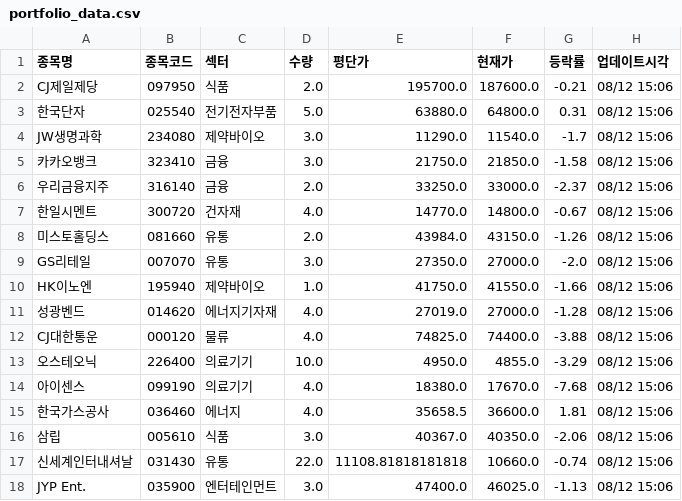
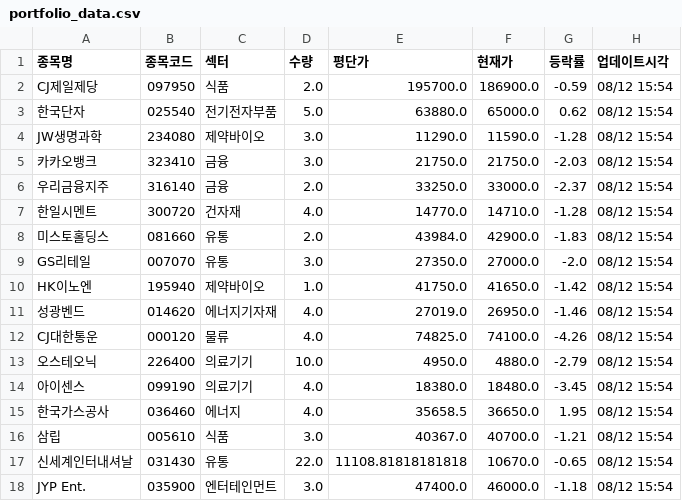
Before and after one commit to frel7022-png/files1, a CSV file: portfolio_data.csv, drawn as a sheet; only a part is shown; the diff covers the shown part only.

Commit message:
portfolio_data.csv 업데이트

```diff
--- a/portfolio_data.csv
+++ b/portfolio_data.csv
@@ -1,18 +1,18 @@
 종목명,종목코드,섹터,수량,평단가,현재가,등락률,업데이트시각
-CJ제일제당,097950,식품,2.0,195700.0,187600.0,-0.21,08/12 15:06
-한국단자,025540,전기전자부품,5.0,63880.0,64800.0,0.31,08/12 15:06
-JW생명과학,234080,제약바이오,3.0,11290.0,11540.0,-1.7,08/12 15:06
-카카오뱅크,323410,금융,3.0,21750.0,21850.0,-1.58,08/12 15:06
-우리금융지주,316140,금융,2.0,33250.0,33000.0,-2.37,08/12 15:06
-한일시멘트,300720,건자재,4.0,14770.0,14800.0,-0.67,08/12 15:06
-미스토홀딩스,081660,유통,2.0,43984.0,43150.0,-1.26,08/12 15:06
-GS리테일,007070,유통,3.0,27350.0,27000.0,-2.0,08/12 15:06
-HK이노엔,195940,제약바이오,1.0,41750.0,41550.0,-1.66,08/12 15:06
-성광벤드,014620,에너지기자재,4.0,27019.0,27000.0,-1.28,08/12 15:06
-CJ대한통운,000120,물류,4.0,74825.0,74400.0,-3.88,08/12 15:06
-오스테오닉,226400,의료기기,10.0,4950.0,4855.0,-3.29,08/12 15:06
-아이센스,099190,의료기기,4.0,18380.0,17670.0,-7.68,08/12 15:06
-한국가스공사,036460,에너지,4.0,35658.5,36600.0,1.81,08/12 15:06
-삼립,005610,식품,3.0,40367.0,40350.0,-2.06,08/12 15:06
-신세계인터내셔날,031430,유통,22.0,11108.81818181818,10660.0,-0.74,08/12 15:06
-JYP Ent.,035900,엔터테인먼트,3.0,47400.0,46025.0,-1.13,08/12 15:06
+CJ제일제당,097950,식품,2.0,195700.0,186900.0,-0.59,08/12 15:54
+한국단자,025540,전기전자부품,5.0,63880.0,65000.0,0.62,08/12 15:54
+JW생명과학,234080,제약바이오,3.0,11290.0,11590.0,-1.28,08/12 15:54
+카카오뱅크,323410,금융,3.0,21750.0,21750.0,-2.03,08/12 15:54
+우리금융지주,316140,금융,2.0,33250.0,33000.0,-2.37,08/12 15:54
+한일시멘트,300720,건자재,4.0,14770.0,14710.0,-1.28,08/12 15:54
+미스토홀딩스,081660,유통,2.0,43984.0,42900.0,-1.83,08/12 15:54
+GS리테일,007070,유통,3.0,27350.0,27000.0,-2.0,08/12 15:54
+HK이노엔,195940,제약바이오,1.0,41750.0,41650.0,-1.42,08/12 15:54
+성광벤드,014620,에너지기자재,4.0,27019.0,26950.0,-1.46,08/12 15:54
+CJ대한통운,000120,물류,4.0,74825.0,74100.0,-4.26,08/12 15:54
+오스테오닉,226400,의료기기,10.0,4950.0,4880.0,-2.79,08/12 15:54
+아이센스,099190,의료기기,4.0,18380.0,18480.0,-3.45,08/12 15:54
+한국가스공사,036460,에너지,4.0,35658.5,36650.0,1.95,08/12 15:54
+삼립,005610,식품,3.0,40367.0,40700.0,-1.21,08/12 15:54
+신세계인터내셔날,031430,유통,22.0,11108.81818181818,10670.0,-0.65,08/12 15:54
+JYP Ent.,035900,엔터테인먼트,3.0,47400.0,46000.0,-1.18,08/12 15:54
```
Also changed, not shown: 66 edited cells elsewhere in this file.
